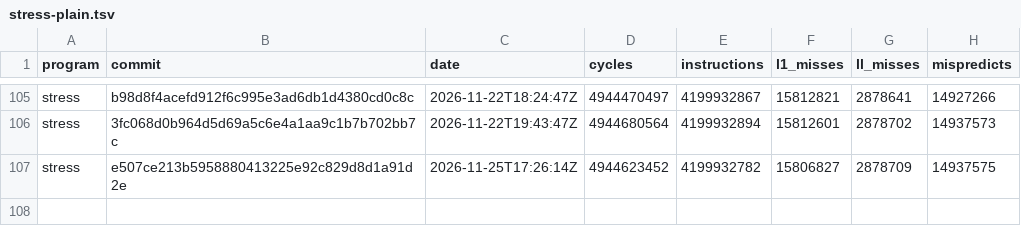
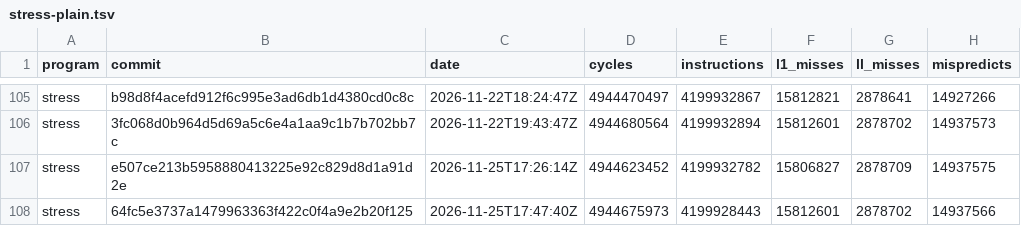
Before and after one commit to zane-lang/compiler, a TSV file: stress-plain.tsv, drawn as a sheet; only a part is shown, gaps mark what is left out; the diff names each change by its address in the sheet, - before the commit and + after, or states it on an @@ line.

```diff
--- a/stress-plain.tsv
+++ b/stress-plain.tsv
+row 108: stress | 64fc5e3737a1479963363f422c0f4a9e2b20f125 | 2026-11-25T17:47:40Z | 4944675973 | 4199928443 | 15812601 | 2878702 | 14937566
```
Also changed, not shown: latest.tsv, stress-tiered.tsv, 1 other file.
